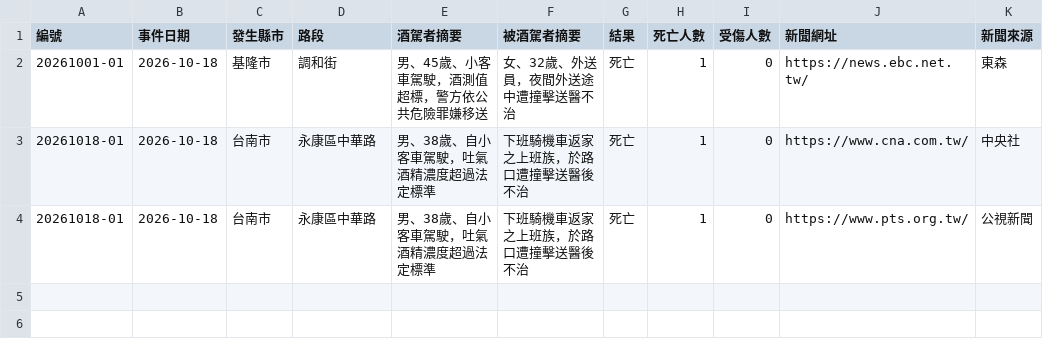
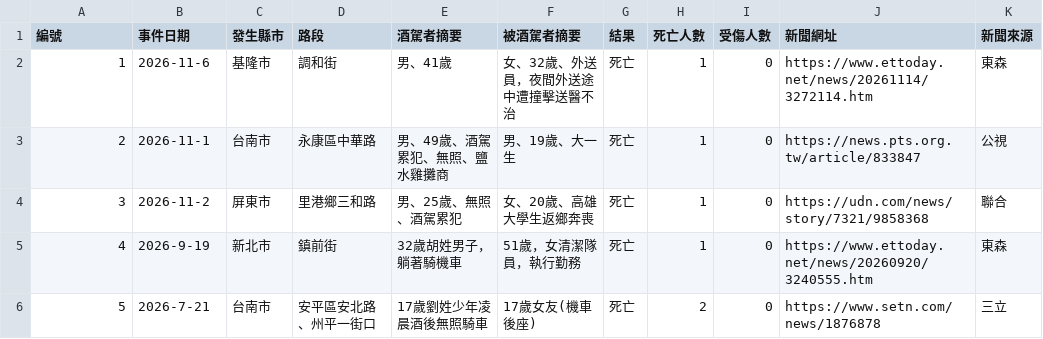
Before and after one commit to tnMarvin/nodui, a CSV file: incidents.csv, drawn as a sheet.

Commit message:
Add files via upload

```diff
--- a/incidents.csv
+++ b/incidents.csv
@@ -1,4 +1,6 @@
 編號,事件日期,發生縣市,路段,酒駕者摘要,被酒駕者摘要,結果,死亡人數,受傷人數,新聞網址,新聞來源
-20261001-01,2026-10-18,基隆市,調和街,男、45歲、小客車駕駛，酒測值超標，警方依公共危險罪嫌移送,女、32歲、外送員，夜間外送途中遭撞擊送醫不治,死亡,1,0,https://news.ebc.net.tw/,東森
-20261018-01,2026-10-18,台南市,永康區中華路,男、38歲、自小客車駕駛，吐氣酒精濃度超過法定標準,下班騎機車返家之上班族，於路口遭撞擊送醫後不治,死亡,1,0,https://www.cna.com.tw/,中央社
-20261018-01,2026-10-18,台南市,永康區中華路,男、38歲、自小客車駕駛，吐氣酒精濃度超過法定標準,下班騎機車返家之上班族，於路口遭撞擊送醫後不治,死亡,1,0,https://www.pts.org.tw/,公視新聞
+1,2026-11-6,基隆市,調和街,男、41歲,女、32歲、外送員，夜間外送途中遭撞擊送醫不治,死亡,1,0,https://www.ettoday.net/news/20261114/3272114.htm,東森
+2,2026-11-1,台南市,永康區中華路,男、49歲、酒駕累犯、無照、鹽水雞攤商,男、19歲、大一生,死亡,1,0,https://news.pts.org.tw/article/833847,公視
+3,2026-11-2,屏東市,里港鄉三和路,男、25歲、無照、酒駕累犯,女、20歲、高雄大學生返鄉奔喪,死亡,1,0,https://udn.com/news/story/7321/9858368,聯合
+4,2026-9-19,新北市,鎮前街,32歲胡姓男子，躺著騎機車,51歲，女清潔隊員，執行勤務,死亡,1,0,https://www.ettoday.net/news/20260920/3240555.htm,東森
+5,2026-7-21,台南市,安平區安北路、州平一街口,17歲劉姓少年凌晨酒後無照騎車,17歲女友(機車後座),死亡,2,0,https://www.setn.com/news/1876878,三立
```
